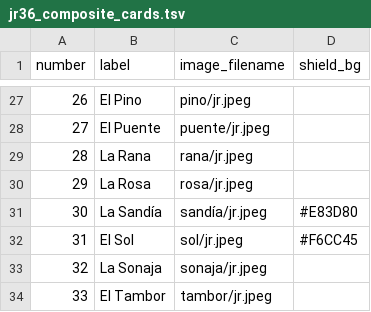
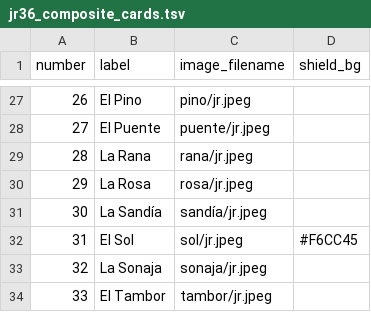
Before and after one commit to philpot/loteria, a TSV file: jr36_composite_cards.tsv, drawn as a sheet; only a part is shown, gaps mark what is left out.

Commit message:
sandia on white; white shield

```diff
--- a/jr36_composite_cards.tsv
+++ b/jr36_composite_cards.tsv
@@ -30,3 +30,3 @@ number	label	image_filename	shield_bg
 29	La Rosa	rosa/jr.jpeg
-30	La Sandía	sandía/jr.jpeg	#E83D80
+30	La Sandía	sandía/jr.jpeg
 31	El Sol	sol/jr.jpeg	#F6CC45
```
